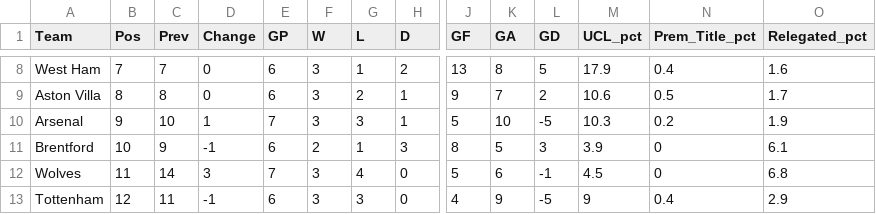
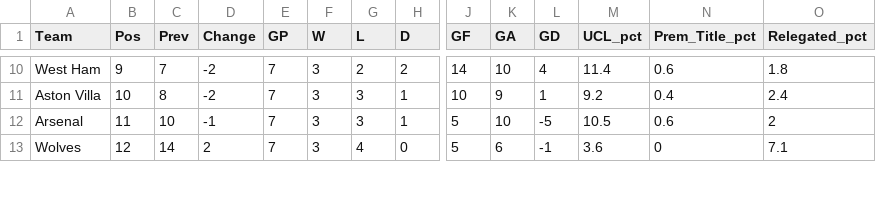
Before and after one commit to weaversd/EPL_2021-2022, a CSV file: current_table_output/Matchweek_7_table.csv, drawn as a sheet; only a part is shown, gaps mark what is left out; removed rows and columns are numbered as before the commit, all else as after; rows hold the shown columns only; the diff covers the shown part only; the diff names each change by its address in the sheet, - before the commit and + after, or states it on an @@ line.

```diff
--- a/current_table_output/Matchweek_7_table.csv
+++ b/current_table_output/Matchweek_7_table.csv
-B10 (Pos): 7
+B10 (Pos): 9
-D10:D11 (Change): 0
+D10:D11 (Change): -2
-E10:E11 (GP): 6
+E10:E11 (GP): 7
-G10 (L): 1
+G10 (L): 2
-J10 (GF): 13
+J10 (GF): 14
-K10 (GA): 8
+K10 (GA): 10
-L10 (GD): 5
+L10 (GD): 4
-M10 (UCL_pct): 17.9
+M10 (UCL_pct): 11.4
-N10 (Prem_Title_pct): 0.4
+N10 (Prem_Title_pct): 0.6
-O10 (Relegated_pct): 1.6
+O10 (Relegated_pct): 1.8
-B11 (Pos): 8
+B11 (Pos): 10
-G11 (L): 2
+G11 (L): 3
-J11 (GF): 9
+J11 (GF): 10
-K11 (GA): 7
+K11 (GA): 9
-L11 (GD): 2
+L11 (GD): 1
-M11 (UCL_pct): 10.6
+M11 (UCL_pct): 9.2
-N11 (Prem_Title_pct): 0.5
+N11 (Prem_Title_pct): 0.4
-O11 (Relegated_pct): 1.7
+O11 (Relegated_pct): 2.4
-B12 (Pos): 9
+B12 (Pos): 11
-D12 (Change): 1
+D12 (Change): -1
-M12 (UCL_pct): 10.3
+M12 (UCL_pct): 10.5
-N12 (Prem_Title_pct): 0.2
+N12 (Prem_Title_pct): 0.6
-O12 (Relegated_pct): 1.9
+O12 (Relegated_pct): 2
-row 11: Brentford | 10 | 9 | -1 | 6 | 2 | 1 | 3 | 8 | 5 | 3 | 3.9 | 0 | 6.1
-B13 (Pos): 11
+B13 (Pos): 12
-D13 (Change): 3
+D13 (Change): 2
-M13 (UCL_pct): 4.5
+M13 (UCL_pct): 3.6
-O13 (Relegated_pct): 6.8
+O13 (Relegated_pct): 7.1
-row 13: Tottenham | 12 | 11 | -1 | 6 | 3 | 3 | 0 | 4 | 9 | -5 | 9 | 0.4 | 2.9
```
Also changed, not shown: 4 added rows, 2 removed rows and 43 edited cells elsewhere in this file, SPI_tables/Matchweek_7_SPI.csv, 32 other files.
